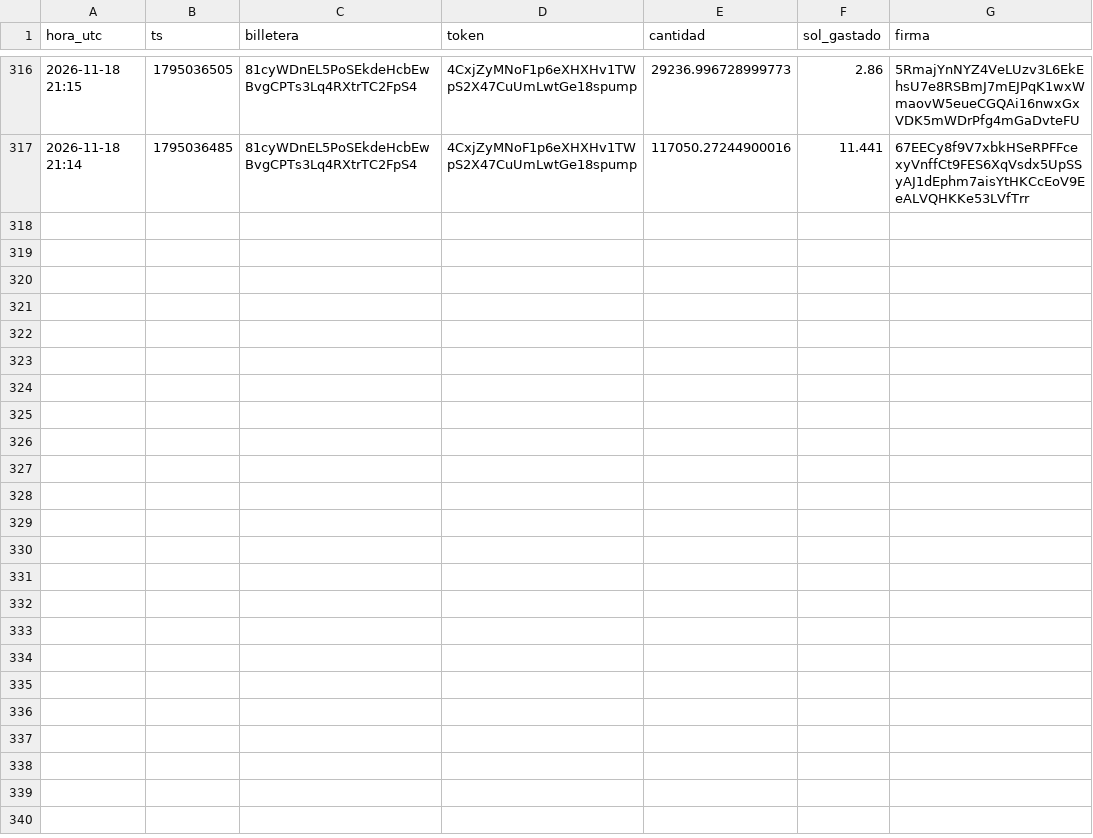
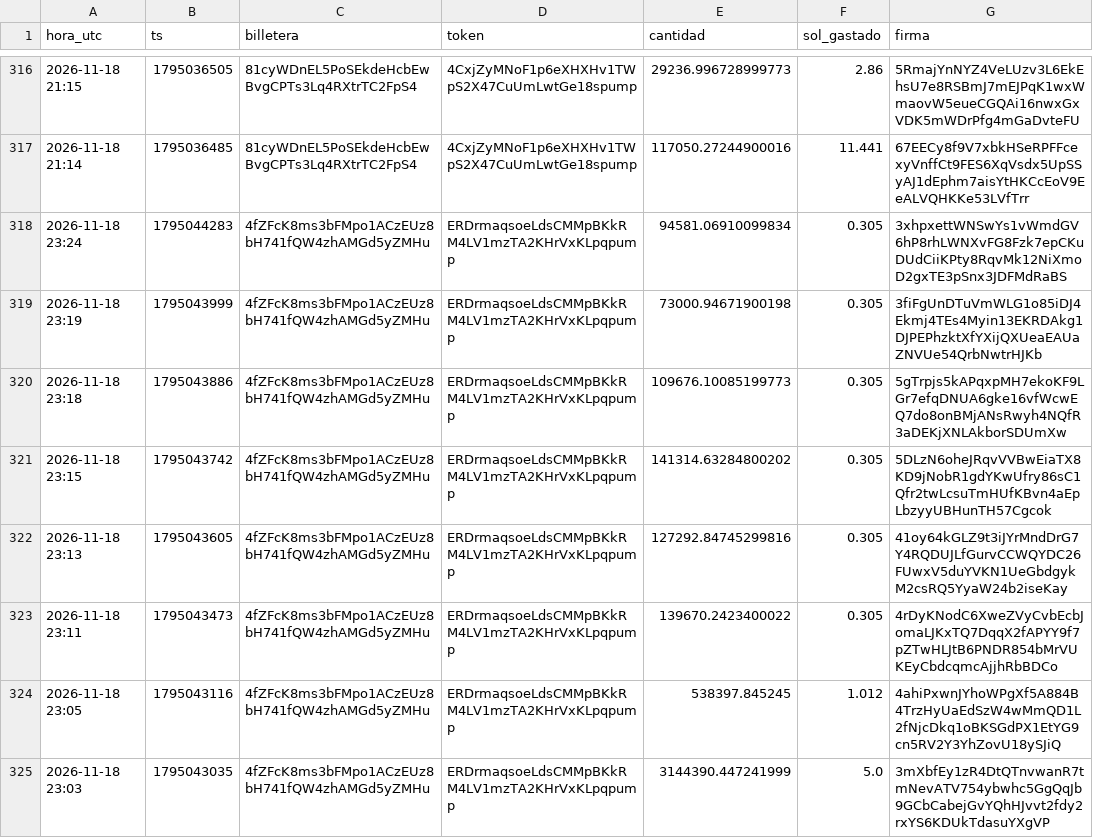
Before and after one commit to fjmunoznieves/desk-memecoins, a TSV file: datos/watchlist_compras.tsv, drawn as a sheet; only a part is shown, gaps mark what is left out; the diff covers the shown part only; the diff names each change by its address in the sheet, - before the commit and + after, or states it on an @@ line.

```diff
--- a/datos/watchlist_compras.tsv
+++ b/datos/watchlist_compras.tsv
+row 318: 2026-11-18 23:24 | 1795044283 | 4fZFcK8ms3bFMpo1ACzEUz8bH741fQW4zhAMGd5yZMHu | ERDrmaqsoeLdsCMMpBKkRM4LV1mzTA2KHrVxKLpqpump | 94581.06910099834 | 0.305 | 3xhpxettWNSwYs1vWmdGV6hP8rhLWNXvFG8Fzk7epCKuDUdCiiKPty8RqvMk12NiXmoD2gxTE3pSnx3JDFMdRaBS
+row 319: 2026-11-18 23:19 | 1795043999 | 4fZFcK8ms3bFMpo1ACzEUz8bH741fQW4zhAMGd5yZMHu | ERDrmaqsoeLdsCMMpBKkRM4LV1mzTA2KHrVxKLpqpump | 73000.94671900198 | 0.305 | 3fiFgUnDTuVmWLG1o85iDJ4Ekmj4TEs4Myin13EKRDAkg1DJPEPhzktXfYXijQXUeaEAUaZNVUe54QrbNwtrHJKb
+row 320: 2026-11-18 23:18 | 1795043886 | 4fZFcK8ms3bFMpo1ACzEUz8bH741fQW4zhAMGd5yZMHu | ERDrmaqsoeLdsCMMpBKkRM4LV1mzTA2KHrVxKLpqpump | 109676.10085199773 | 0.305 | 5gTrpjs5kAPqxpMH7ekoKF9LGr7efqDNUA6gke16vfWcwEQ7do8onBMjANsRwyh4NQfR3aDEKjXNLAkborSDUmXw
+row 321: 2026-11-18 23:15 | 1795043742 | 4fZFcK8ms3bFMpo1ACzEUz8bH741fQW4zhAMGd5yZMHu | ERDrmaqsoeLdsCMMpBKkRM4LV1mzTA2KHrVxKLpqpump | 141314.63284800202 | 0.305 | 5DLzN6oheJRqvVVBwEiaTX8KD9jNobR1gdYKwUfry86sC1Qfr2twLcsuTmHUfKBvn4aEpLbzyyUBHunTH57Cgcok
+row 322: 2026-11-18 23:13 | 1795043605 | 4fZFcK8ms3bFMpo1ACzEUz8bH741fQW4zhAMGd5yZMHu | ERDrmaqsoeLdsCMMpBKkRM4LV1mzTA2KHrVxKLpqpump | 127292.84745299816 | 0.305 | 41oy64kGLZ9t3iJYrMndDrG7Y4RQDUJLfGurvCCWQYDC26FUwxV5duYVKN1UeGbdgykM2csRQ5YyaW24b2iseKay
+row 323: 2026-11-18 23:11 | 1795043473 | 4fZFcK8ms3bFMpo1ACzEUz8bH741fQW4zhAMGd5yZMHu | ERDrmaqsoeLdsCMMpBKkRM4LV1mzTA2KHrVxKLpqpump | 139670.2423400022 | 0.305 | 4rDyKNodC6XweZVyCvbEcbJomaLJKxTQ7DqqX2fAPYY9f7pZTwHLJtB6PNDR854bMrVUKEyCbdcqmcAjjhRbBDCo
+row 324: 2026-11-18 23:05 | 1795043116 | 4fZFcK8ms3bFMpo1ACzEUz8bH741fQW4zhAMGd5yZMHu | ERDrmaqsoeLdsCMMpBKkRM4LV1mzTA2KHrVxKLpqpump | 538397.845245 | 1.012 | 4ahiPxwnJYhoWPgXf5A884B4TrzHyUaEdSzW4wMmQD1L2fNjcDkq1oBKSGdPX1EtYG9cn5RV2Y3YhZovU18ySJiQ
+row 325: 2026-11-18 23:03 | 1795043035 | 4fZFcK8ms3bFMpo1ACzEUz8bH741fQW4zhAMGd5yZMHu | ERDrmaqsoeLdsCMMpBKkRM4LV1mzTA2KHrVxKLpqpump | 3144390.447241999 | 5.0 | 3mXbfEy1zR4DtQTnvwanR7tmNevATV754ybwhc5GgQqJb9GCbCabejGvYQhHJvvt2fdy2rxYS6KDUkTdasuYXgVP
```
Also changed, not shown: 8 added rows elsewhere in this file, datos/h27_sombra.tsv, datos/h28_sombra.tsv, 17 other files.
